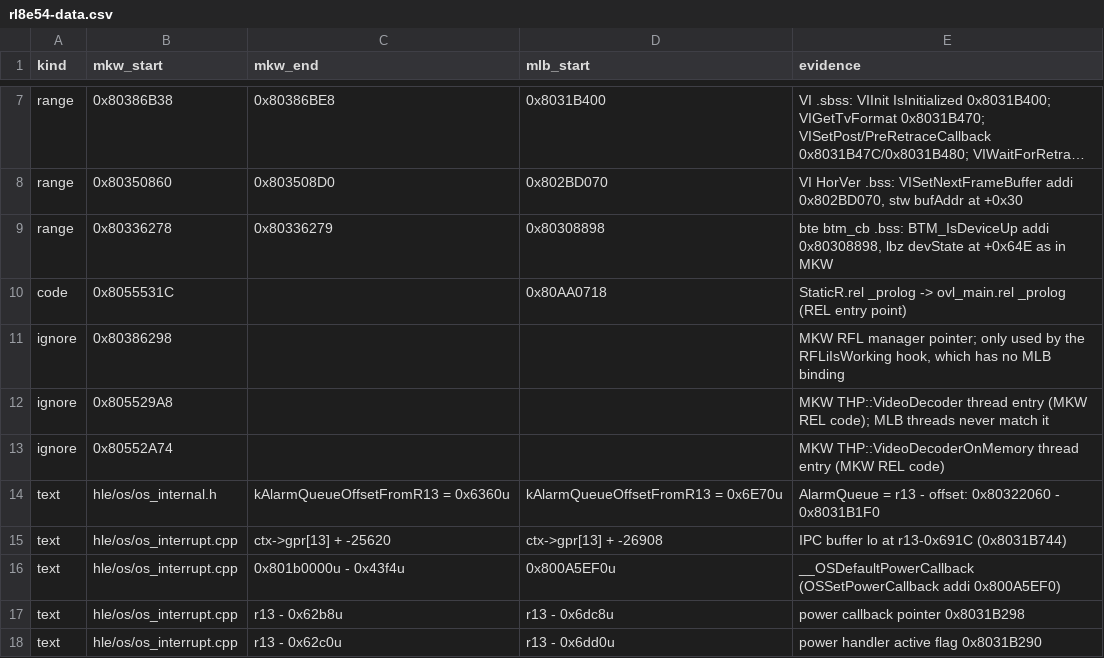
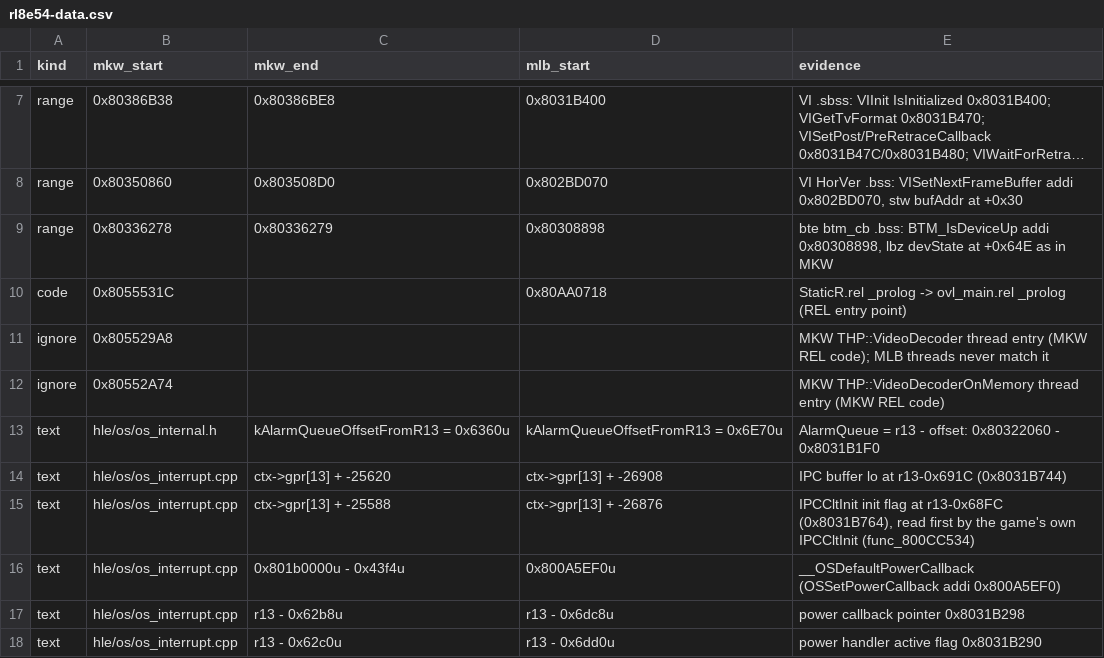
Before and after one commit to CalenCyr/MLBPowerPros2008Recomp, a CSV file: config/wiicompiled/rl8e54-data.csv, drawn as a sheet; only a part is shown, gaps mark what is left out; long unchanged cells end in …; removed rows and columns are numbered as before the commit, all else as after; the diff names each change by its address in the sheet, - before the commit and + after, or states it on an @@ line.

```diff
--- a/config/wiicompiled/rl8e54-data.csv
+++ b/config/wiicompiled/rl8e54-data.csv
-row 11: ignore | 0x80386298 |  |  | MKW RFL manager pointer; only used by the RFLiIsWorking hook, which has no MLB binding
+row 15: text | hle/os/os_interrupt.cpp | ctx->gpr[13] + -25588 | ctx->gpr[13] + -26876 | IPCCltInit init flag at r13-0x68FC (0x8031B764), read first by the game's own IPCCltInit (func_800CC534)
```
Also changed, not shown: 4 other files.
